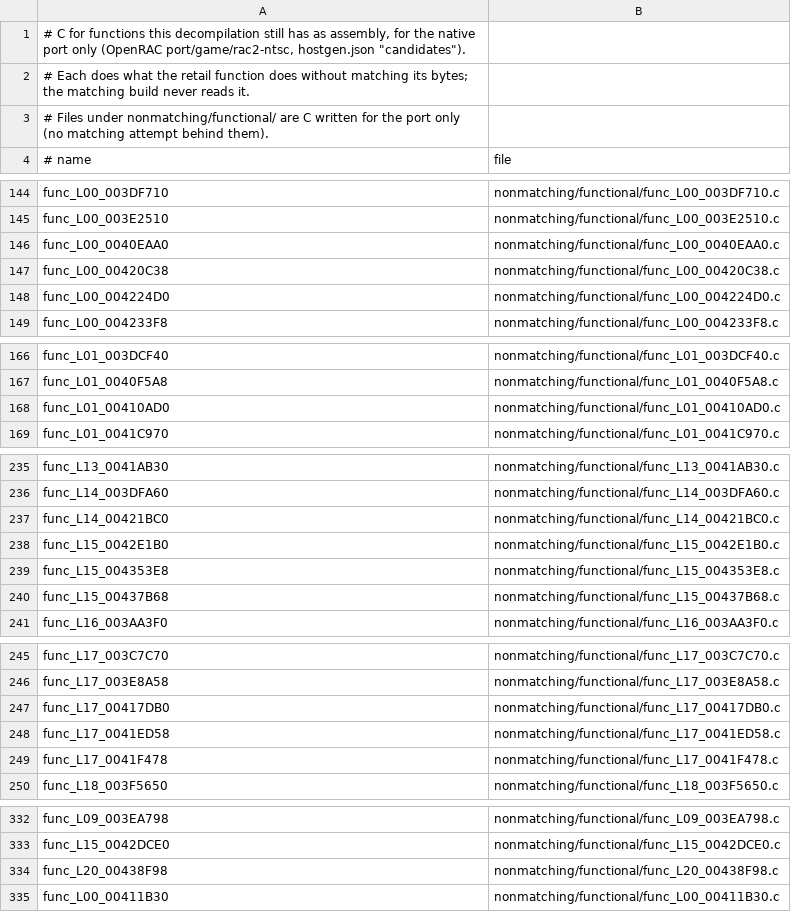
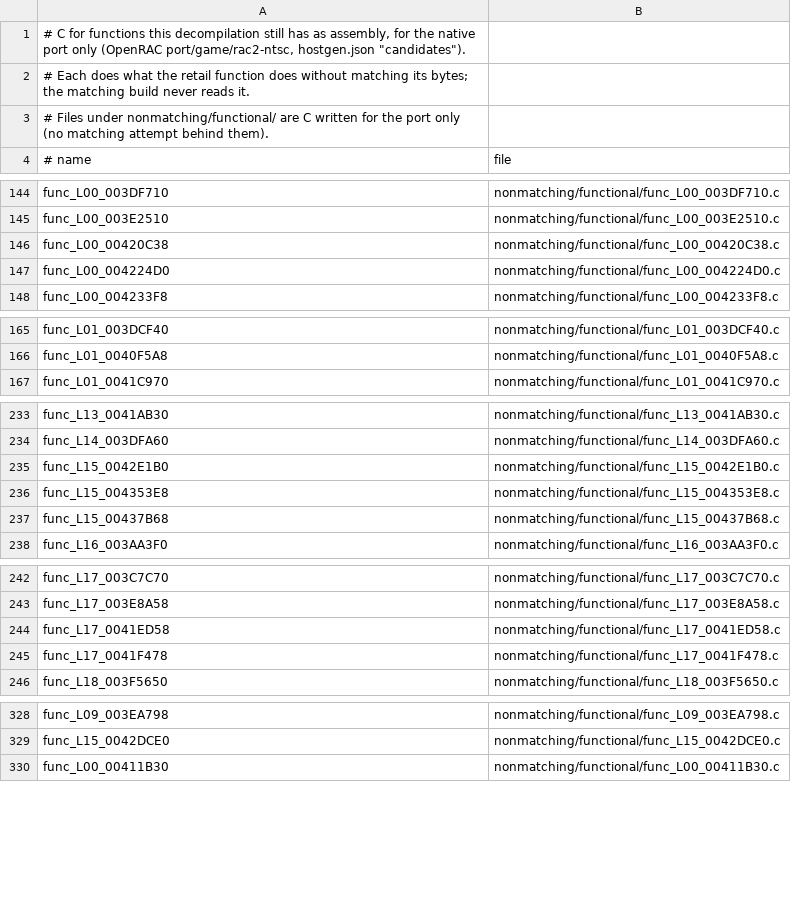
Before and after one commit to OpenRAC/rac2-decomp, a TSV file: nonmatching/functional.tsv, drawn as a sheet; only a part is shown, gaps mark what is left out; the diff names each change by its address in the sheet, - before the commit and + after, or states it on an @@ line.

```diff
--- a/nonmatching/functional.tsv
+++ b/nonmatching/functional.tsv
-row 146: func_L00_0040EAA0 | nonmatching/functional/func_L00_0040EAA0.c
-row 168: func_L01_00410AD0 | nonmatching/functional/func_L01_00410AD0.c
-row 237: func_L14_00421BC0 | nonmatching/functional/func_L14_00421BC0.c
-row 247: func_L17_00417DB0 | nonmatching/functional/func_L17_00417DB0.c
-row 334: func_L20_00438F98 | nonmatching/functional/func_L20_00438F98.c
```
Also changed, not shown: 23 other files.
